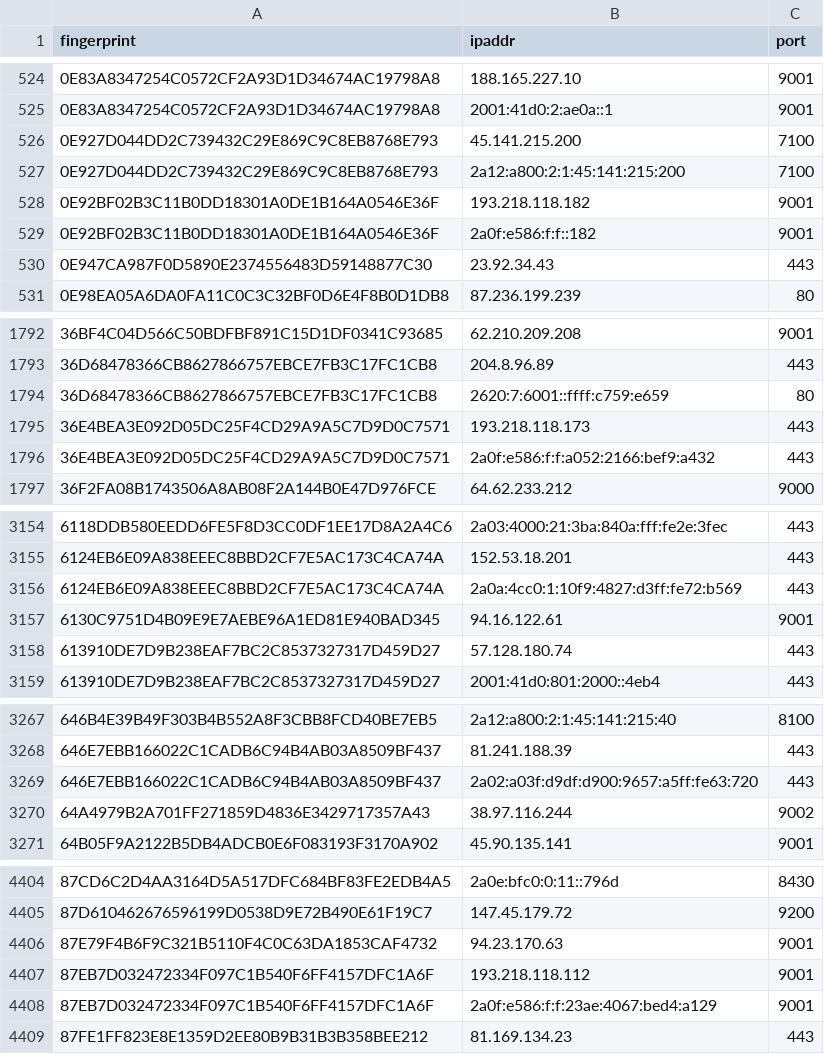
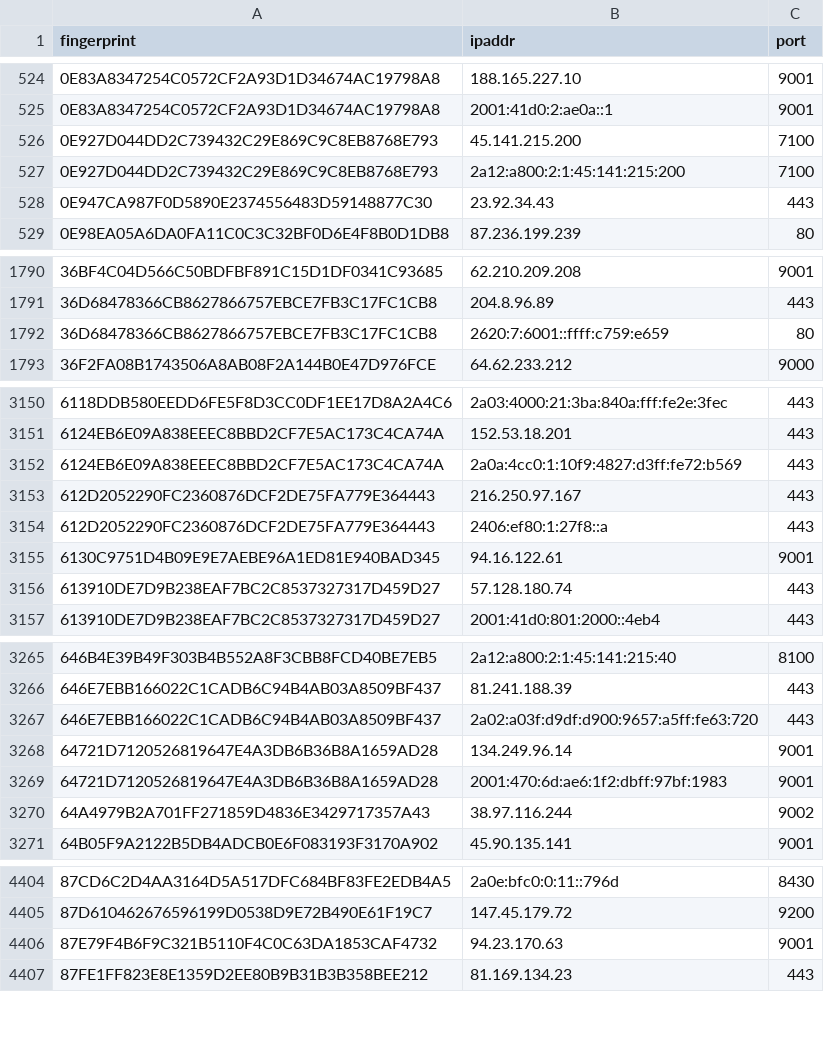
Before and after one commit to 0xPratikPatil/peel-the-net, a CSV file: dataset/guard_nodes.csv, drawn as a sheet; only a part is shown, gaps mark what is left out; the diff covers the shown part only.

```diff
--- a/dataset/guard_nodes.csv
+++ b/dataset/guard_nodes.csv
@@ -527,4 +527,2 @@ fingerprint,ipaddr,port
 0E927D044DD2C739432C29E869C9C8EB8768E793,2a12:a800:2:1:45:141:215:200,7100
-0E92BF02B3C11B0DD18301A0DE1B164A0546E36F,193.218.118.182,9001
-0E92BF02B3C11B0DD18301A0DE1B164A0546E36F,2a0f:e586:f:f::182,9001
 0E947CA987F0D5890E2374556483D59148877C30,23.92.34.43,443
@@ -1794,4 +1792,2 @@ fingerprint,ipaddr,port
 36D68478366CB8627866757EBCE7FB3C17FC1CB8,2620:7:6001::ffff:c759:e659,80
-36E4BEA3E092D05DC25F4CD29A9A5C7D9D0C7571,193.218.118.173,443
-36E4BEA3E092D05DC25F4CD29A9A5C7D9D0C7571,2a0f:e586:f:f:a052:2166:bef9:a432,443
 36F2FA08B1743506A8AB08F2A144B0E47D976FCE,64.62.233.212,9000
@@ -3156,2 +3152,4 @@ fingerprint,ipaddr,port
 6124EB6E09A838EEEC8BBD2CF7E5AC173C4CA74A,2a0a:4cc0:1:10f9:4827:d3ff:fe72:b569,443
+612D2052290FC2360876DCF2DE75FA779E364443,216.250.97.167,443
+612D2052290FC2360876DCF2DE75FA779E364443,2406:ef80:1:27f8::a,443
 6130C9751D4B09E9E7AEBE96A1ED81E940BAD345,94.16.122.61,9001
@@ -3269,2 +3267,4 @@ fingerprint,ipaddr,port
 646E7EBB166022C1CADB6C94B4AB03A8509BF437,2a02:a03f:d9df:d900:9657:a5ff:fe63:720,443
+64721D7120526819647E4A3DB6B36B8A1659AD28,134.249.96.14,9001
+64721D7120526819647E4A3DB6B36B8A1659AD28,2001:470:6d:ae6:1f2:dbff:97bf:1983,9001
 64A4979B2A701FF271859D4836E3429717357A43,38.97.116.244,9002
@@ -4406,4 +4406,2 @@ fingerprint,ipaddr,port
 87E79F4B6F9C321B5110F4C0C63DA1853CAF4732,94.23.170.63,9001
-87EB7D032472334F097C1B540F6FF4157DFC1A6F,193.218.118.112,9001
-87EB7D032472334F097C1B540F6FF4157DFC1A6F,2a0f:e586:f:f:23ae:4067:bed4:a129,9001
 87FE1FF823E8E1359D2EE80B9B31B3B358BEE212,81.169.134.23,443
```
Also changed, not shown: 2 added rows and 17 removed rows elsewhere in this file, dataset/all_nodes.csv, dataset/exit_nodes.csv, 3 other files.
